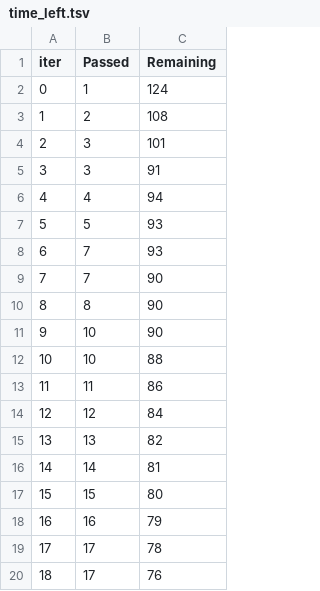
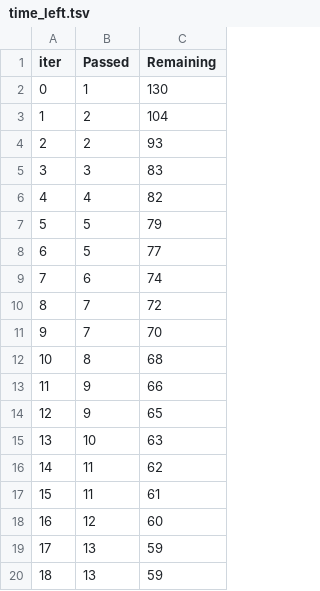
Before and after one commit to swaraj2210/mlprojects, a TSV file: catboost_info/time_left.tsv, drawn as a sheet; only a part is shown; the diff covers the shown part only.

```diff
--- a/catboost_info/time_left.tsv
+++ b/catboost_info/time_left.tsv
@@ -1,20 +1,20 @@
 iter	Passed	Remaining
-0	1	124
-1	2	108
-2	3	101
-3	3	91
-4	4	94
-5	5	93
-6	7	93
-7	7	90
-8	8	90
-9	10	90
-10	10	88
-11	11	86
-12	12	84
-13	13	82
-14	14	81
-15	15	80
-16	16	79
-17	17	78
-18	17	76
+0	1	130
+1	2	104
+2	2	93
+3	3	83
+4	4	82
+5	5	79
+6	5	77
+7	6	74
+8	7	72
+9	7	70
+10	8	68
+11	9	66
+12	9	65
+13	10	63
+14	11	62
+15	11	61
+16	12	60
+17	13	59
+18	13	59
```
Also changed, not shown: 155 edited cells elsewhere in this file, 3 other files.
